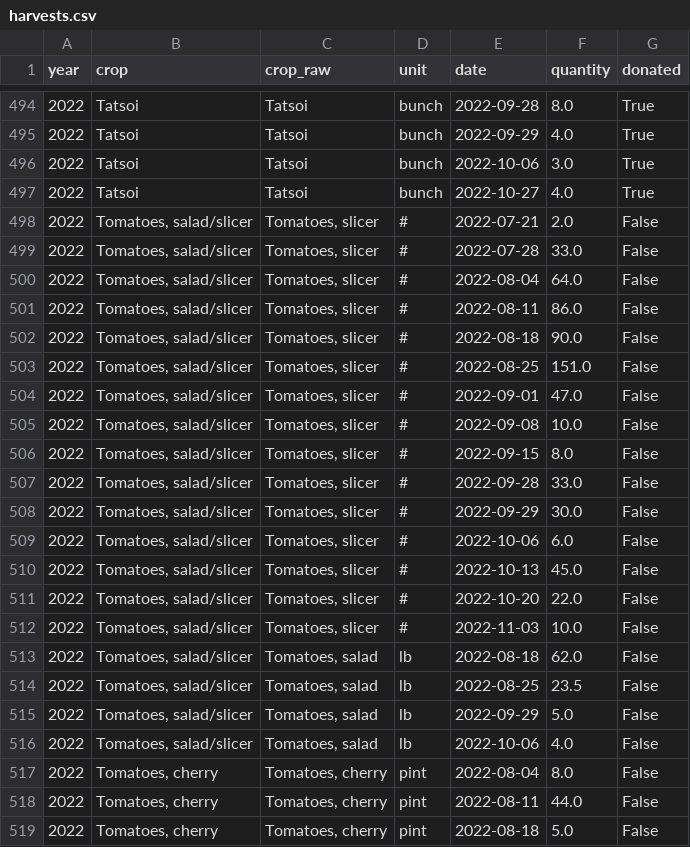
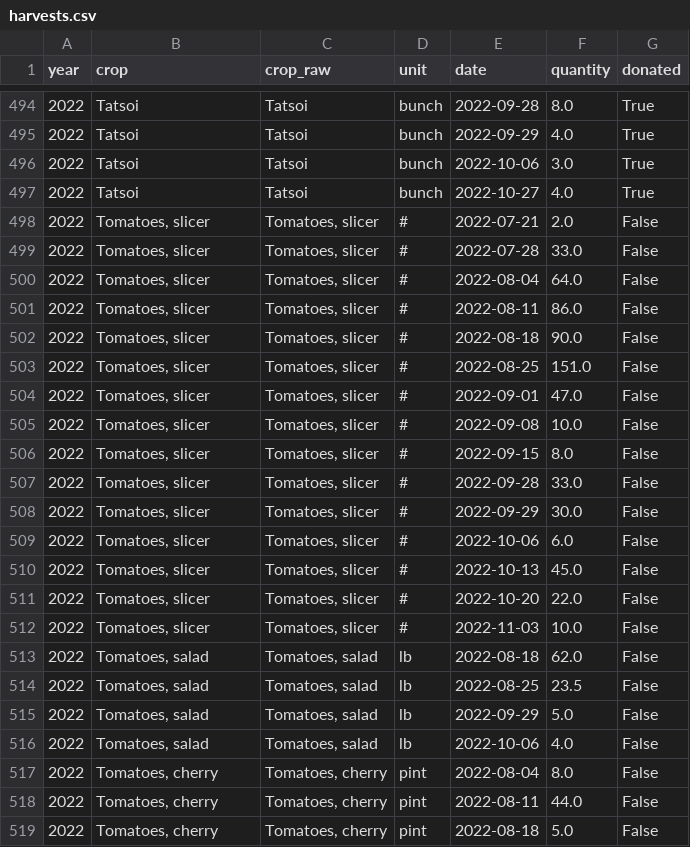
Before and after one commit to mcfredrick/ccgfpp-data, a CSV file: data/tidy/harvests.csv, drawn as a sheet; only a part is shown, gaps mark what is left out; the diff covers the shown part only.

```diff
--- a/data/tidy/harvests.csv
+++ b/data/tidy/harvests.csv
@@ -497,21 +497,21 @@ year,crop,crop_raw,unit,date,quantity,donated
 2022,Tatsoi,Tatsoi,bunch,2022-10-27,4.0,True
-2022,"Tomatoes, salad/slicer","Tomatoes, slicer",#,2022-07-21,2.0,False
-2022,"Tomatoes, salad/slicer","Tomatoes, slicer",#,2022-07-28,33.0,False
-2022,"Tomatoes, salad/slicer","Tomatoes, slicer",#,2022-08-04,64.0,False
-2022,"Tomatoes, salad/slicer","Tomatoes, slicer",#,2022-08-11,86.0,False
-2022,"Tomatoes, salad/slicer","Tomatoes, slicer",#,2022-08-18,90.0,False
-2022,"Tomatoes, salad/slicer","Tomatoes, slicer",#,2022-08-25,151.0,False
-2022,"Tomatoes, salad/slicer","Tomatoes, slicer",#,2022-09-01,47.0,False
-2022,"Tomatoes, salad/slicer","Tomatoes, slicer",#,2022-09-08,10.0,False
-2022,"Tomatoes, salad/slicer","Tomatoes, slicer",#,2022-09-15,8.0,False
-2022,"Tomatoes, salad/slicer","Tomatoes, slicer",#,2022-09-28,33.0,False
-2022,"Tomatoes, salad/slicer","Tomatoes, slicer",#,2022-09-29,30.0,False
-2022,"Tomatoes, salad/slicer","Tomatoes, slicer",#,2022-10-06,6.0,False
-2022,"Tomatoes, salad/slicer","Tomatoes, slicer",#,2022-10-13,45.0,False
-2022,"Tomatoes, salad/slicer","Tomatoes, slicer",#,2022-10-20,22.0,False
-2022,"Tomatoes, salad/slicer","Tomatoes, slicer",#,2022-11-03,10.0,False
-2022,"Tomatoes, salad/slicer","Tomatoes, salad",lb,2022-08-18,62.0,False
-2022,"Tomatoes, salad/slicer","Tomatoes, salad",lb,2022-08-25,23.5,False
-2022,"Tomatoes, salad/slicer","Tomatoes, salad",lb,2022-09-29,5.0,False
-2022,"Tomatoes, salad/slicer","Tomatoes, salad",lb,2022-10-06,4.0,False
+2022,"Tomatoes, slicer","Tomatoes, slicer",#,2022-07-21,2.0,False
+2022,"Tomatoes, slicer","Tomatoes, slicer",#,2022-07-28,33.0,False
+2022,"Tomatoes, slicer","Tomatoes, slicer",#,2022-08-04,64.0,False
+2022,"Tomatoes, slicer","Tomatoes, slicer",#,2022-08-11,86.0,False
+2022,"Tomatoes, slicer","Tomatoes, slicer",#,2022-08-18,90.0,False
+2022,"Tomatoes, slicer","Tomatoes, slicer",#,2022-08-25,151.0,False
+2022,"Tomatoes, slicer","Tomatoes, slicer",#,2022-09-01,47.0,False
+2022,"Tomatoes, slicer","Tomatoes, slicer",#,2022-09-08,10.0,False
+2022,"Tomatoes, slicer","Tomatoes, slicer",#,2022-09-15,8.0,False
+2022,"Tomatoes, slicer","Tomatoes, slicer",#,2022-09-28,33.0,False
+2022,"Tomatoes, slicer","Tomatoes, slicer",#,2022-09-29,30.0,False
+2022,"Tomatoes, slicer","Tomatoes, slicer",#,2022-10-06,6.0,False
+2022,"Tomatoes, slicer","Tomatoes, slicer",#,2022-10-13,45.0,False
+2022,"Tomatoes, slicer","Tomatoes, slicer",#,2022-10-20,22.0,False
+2022,"Tomatoes, slicer","Tomatoes, slicer",#,2022-11-03,10.0,False
+2022,"Tomatoes, salad","Tomatoes, salad",lb,2022-08-18,62.0,False
+2022,"Tomatoes, salad","Tomatoes, salad",lb,2022-08-25,23.5,False
+2022,"Tomatoes, salad","Tomatoes, salad",lb,2022-09-29,5.0,False
+2022,"Tomatoes, salad","Tomatoes, salad",lb,2022-10-06,4.0,False
 2022,"Tomatoes, cherry","Tomatoes, cherry",pint,2022-08-04,8.0,False
```
Also changed, not shown: 33 edited cells elsewhere in this file, 4 other files.
